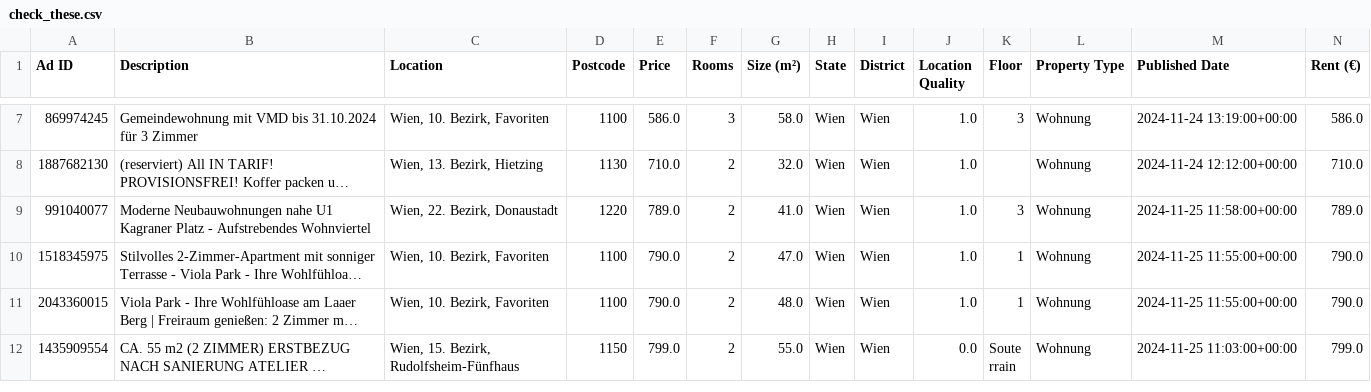
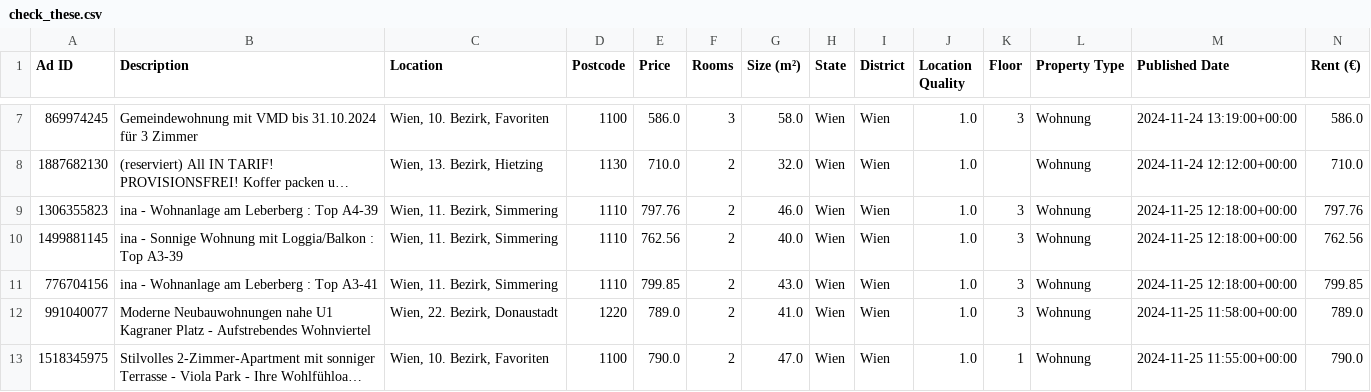
Before and after one commit to nireven/N-renting-in-vienna, a CSV file: check_these.csv, drawn as a sheet; only a part is shown, gaps mark what is left out; the shorter side is filled out with more unchanged rows; long unchanged cells end in …; rows hold the shown columns only; the diff names each change by its address in the sheet, - before the commit and + after, or states it on an @@ line.

```diff
--- a/check_these.csv
+++ b/check_these.csv
+row 9: 1306355823 | ina - Wohnanlage am Leberberg : Top A4-39 | Wien, 11. Bezirk, Simmering | 1110 | 797.76 | 2 | 46.0 | Wien | Wien | 1.0 | 3 | Wohnung | 2024-11-25 12:18:00+00:00 | 797.76
+row 10: 1499881145 | ina - Sonnige Wohnung mit Loggia/Balkon : Top A3-39 | Wien, 11. Bezirk, Simmering | 1110 | 762.56 | 2 | 40.0 | Wien | Wien | 1.0 | 3 | Wohnung | 2024-11-25 12:18:00+00:00 | 762.56
+row 11: 776704156 | ina - Wohnanlage am Leberberg : Top A3-41 | Wien, 11. Bezirk, Simmering | 1110 | 799.85 | 2 | 43.0 | Wien | Wien | 1.0 | 3 | Wohnung | 2024-11-25 12:18:00+00:00 | 799.85
```
Also changed, not shown: listings/rental_data.csv, 1 other file.
